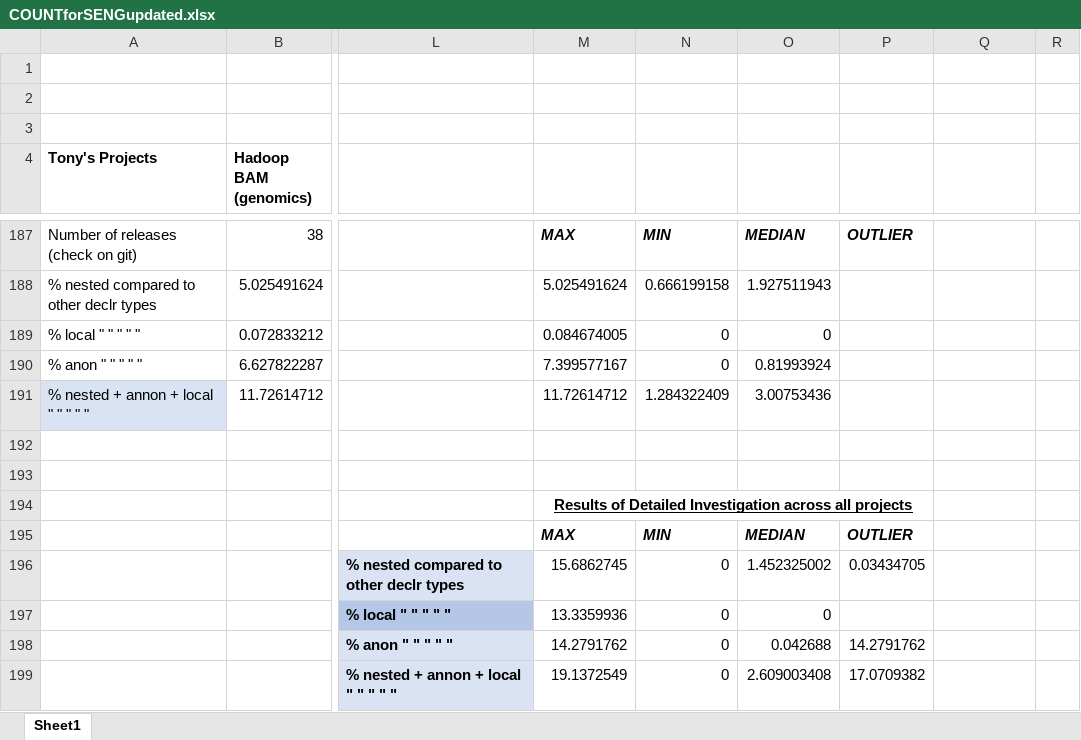
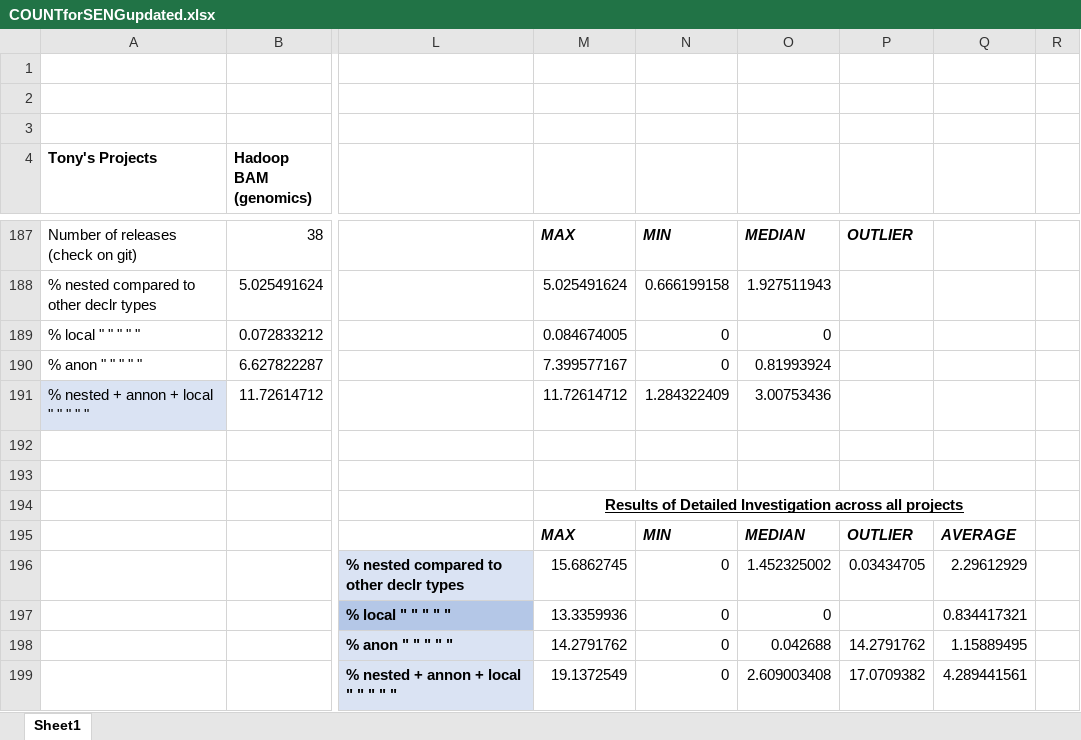
Before and after one commit to shippy24/SENG300GROUP3, an Excel workbook: COUNTforSENGupdated.xlsx, sheet Sheet1, drawn as a sheet; only a part is shown, gaps mark what is left out; values as stored, in another font and other column widths than the file's, no borders; table styles not drawn; the diff names each change by its address in the sheet, - before the commit and + after, or states it on an @@ line.

Commit message:
Shay - Added additional stats

```diff
--- a/COUNTforSENGupdated.xlsx (sheet Sheet1)
+++ b/COUNTforSENGupdated.xlsx (sheet Sheet1)
-M194:P194 merged
+M194:Q194 merged
-Q195: (empty)
+Q195: AVERAGE
-Q196: (empty)
+Q196: 2.29612929
-Q197: (empty)
+Q197: 0.834417321
-Q198: (empty)
+Q198: 1.15889495
-Q199: (empty)
+Q199: 4.289441561
```
